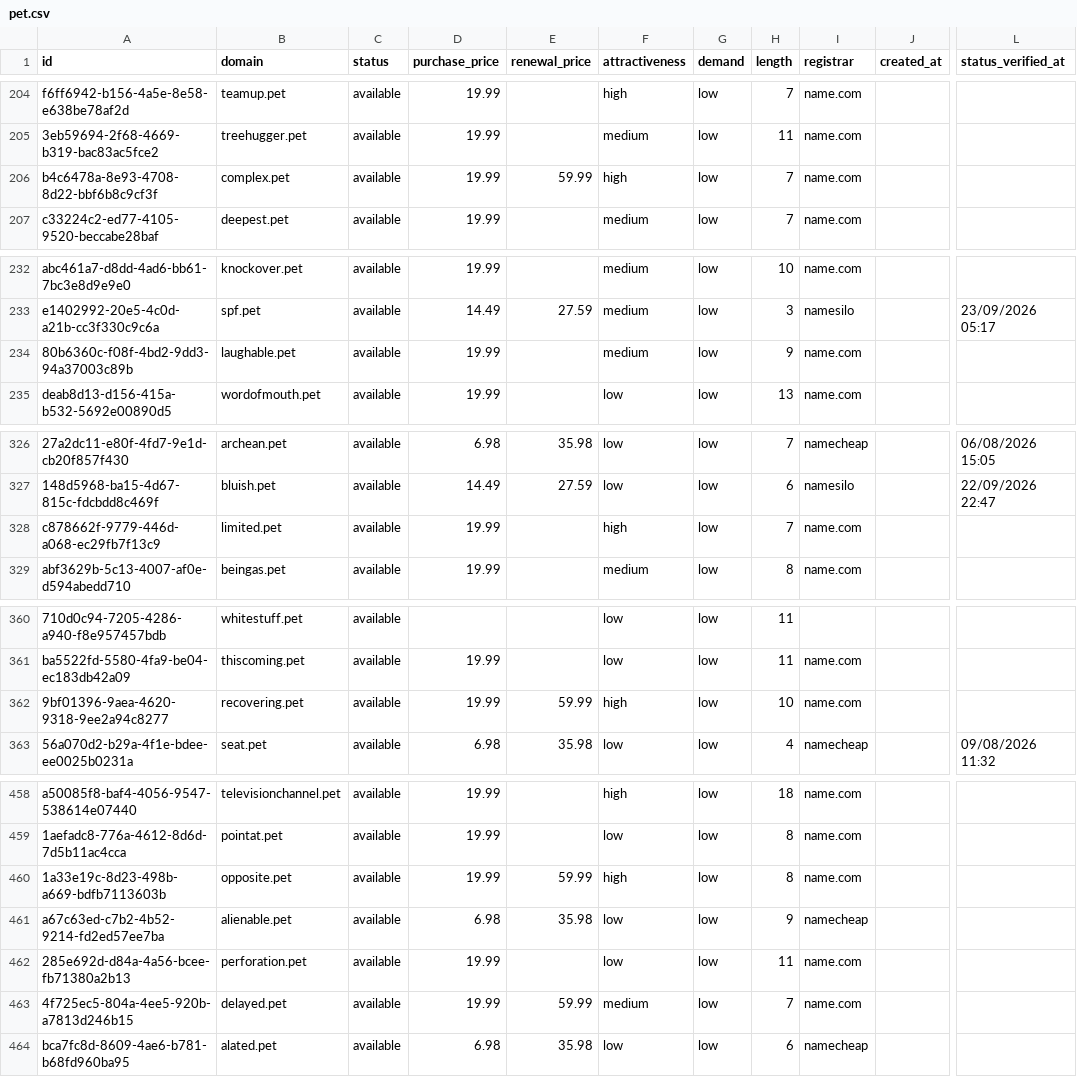
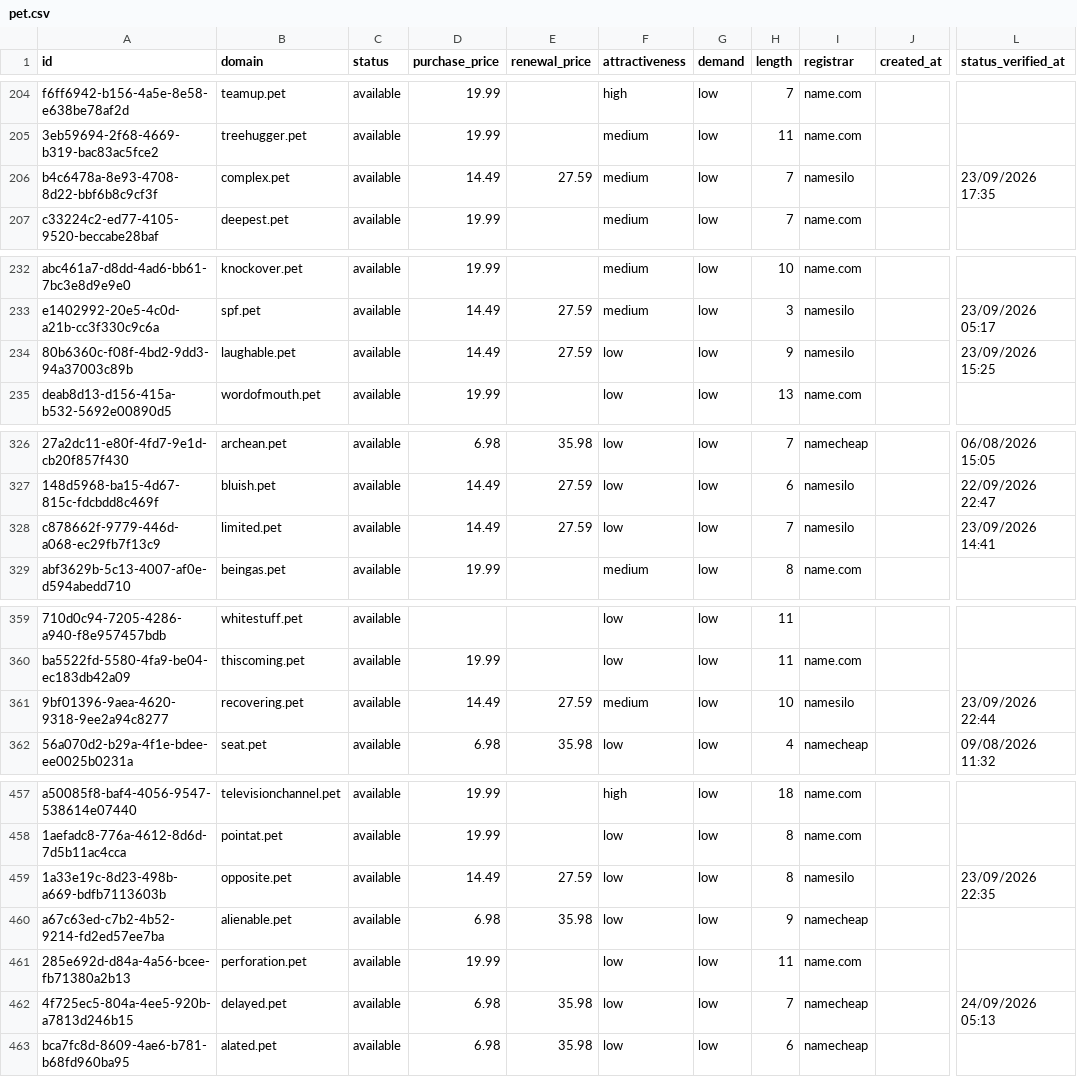
Before and after one commit to UniqueDomains/pet-oneword-domains, a CSV file: pet.csv, drawn as a sheet; only a part is shown, gaps mark what is left out; addresses are those after the commit; the diff covers the shown part only; the diff names each change by its address in the sheet, - before the commit and + after, or states it on an @@ line.

```diff
--- a/pet.csv
+++ b/pet.csv
-D206 (purchase_price): 19.99
+D206 (purchase_price): 14.49
-E206 (renewal_price): 59.99
+E206 (renewal_price): 27.59
-F206 (attractiveness): high
+F206 (attractiveness): medium
-I206 (registrar): name.com
+I206 (registrar): namesilo
-L206 (status_verified_at): (empty)
+L206 (status_verified_at): 23/09/2026 17:35
-D234 (purchase_price): 19.99
+D234 (purchase_price): 14.49
-E234 (renewal_price): (empty)
+E234 (renewal_price): 27.59
-F234 (attractiveness): medium
+F234 (attractiveness): low
-I234 (registrar): name.com
+I234 (registrar): namesilo
-L234 (status_verified_at): (empty)
+L234 (status_verified_at): 23/09/2026 15:25
-D328 (purchase_price): 19.99
+D328 (purchase_price): 14.49
-E328 (renewal_price): (empty)
+E328 (renewal_price): 27.59
-F328 (attractiveness): high
+F328 (attractiveness): low
-I328 (registrar): name.com
+I328 (registrar): namesilo
-L328 (status_verified_at): (empty)
+L328 (status_verified_at): 23/09/2026 14:41
-D361 (purchase_price): 19.99
+D361 (purchase_price): 14.49
-E361 (renewal_price): 59.99
+E361 (renewal_price): 27.59
-F361 (attractiveness): high
+F361 (attractiveness): medium
-I361 (registrar): name.com
+I361 (registrar): namesilo
-L361 (status_verified_at): (empty)
+L361 (status_verified_at): 23/09/2026 22:44
-D459 (purchase_price): 19.99
+D459 (purchase_price): 14.49
-E459 (renewal_price): 59.99
+E459 (renewal_price): 27.59
-F459 (attractiveness): high
+F459 (attractiveness): low
-I459 (registrar): name.com
+I459 (registrar): namesilo
-L459 (status_verified_at): (empty)
+L459 (status_verified_at): 23/09/2026 22:35
-D462 (purchase_price): 19.99
+D462 (purchase_price): 6.98
-E462 (renewal_price): 59.99
+E462 (renewal_price): 35.98
-F462 (attractiveness): medium
+F462 (attractiveness): low
-I462 (registrar): name.com
+I462 (registrar): namecheap
-L462 (status_verified_at): (empty)
+L462 (status_verified_at): 24/09/2026 05:13
```
Also changed, not shown: 2 added rows, 2 removed rows and 98 edited cells elsewhere in this file, 4 other files.
